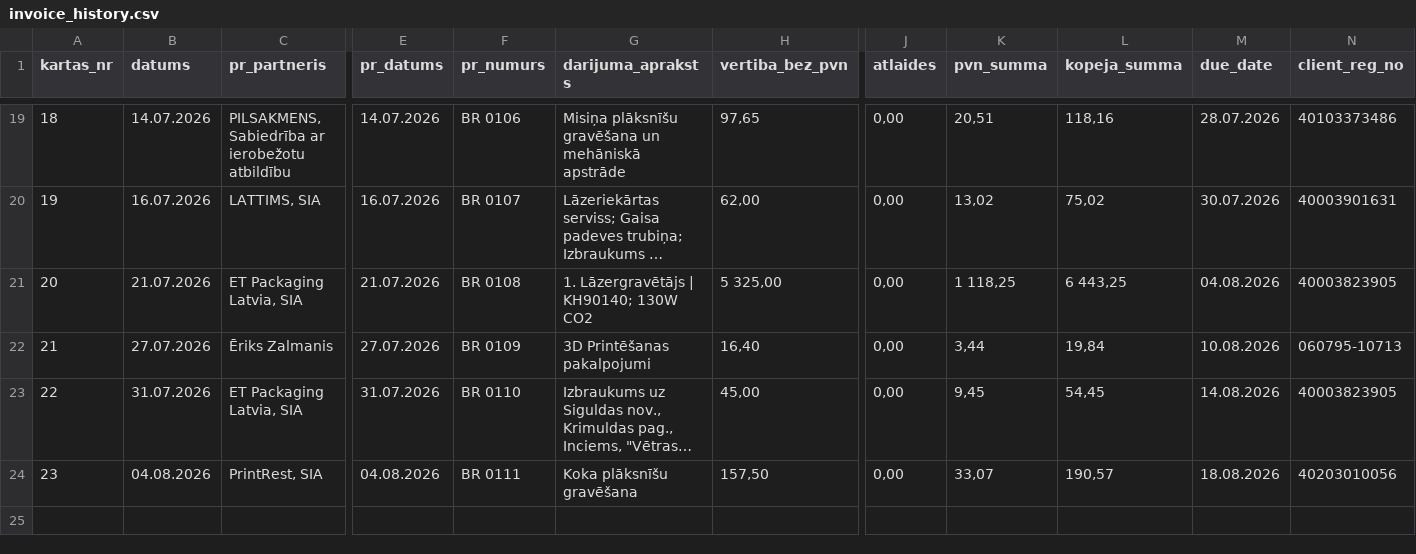
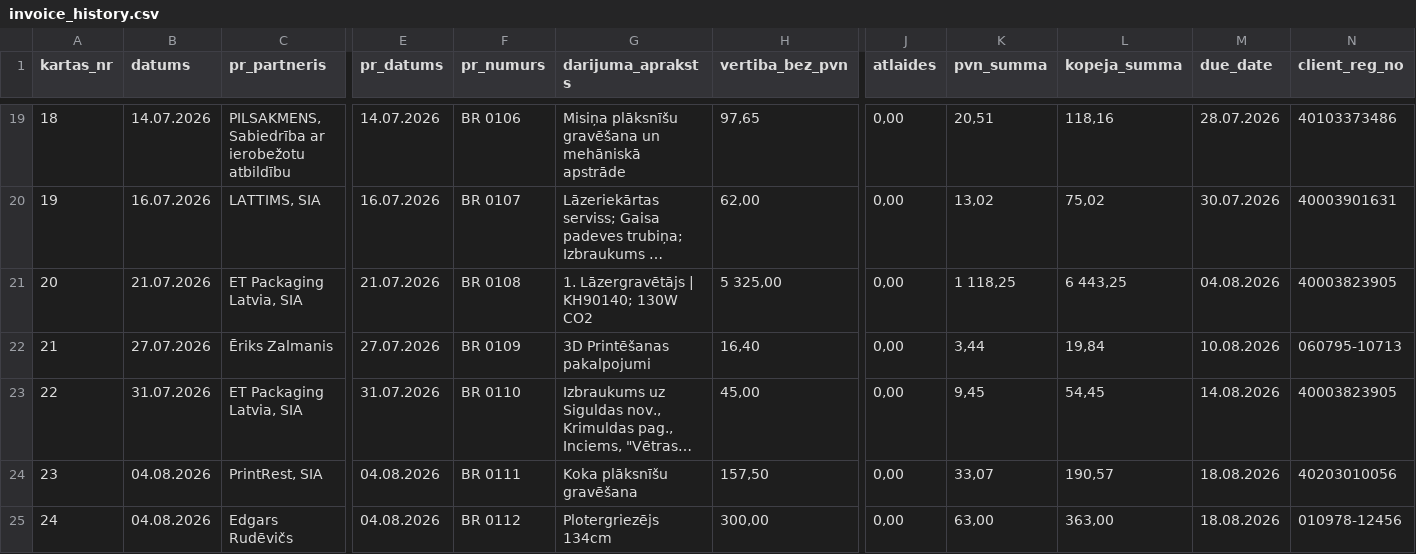
Before and after one commit to Andzhss/OnlinePavadzimes, a CSV file: OnlinePavadzimes/invoice_history.csv, drawn as a sheet; only a part is shown, gaps mark what is left out; long unchanged cells end in …; rows hold the shown columns only; the diff names each change by its address in the sheet, - before the commit and + after, or states it on an @@ line.

Commit message:
Pievieno BR 0112

```diff
--- a/OnlinePavadzimes/invoice_history.csv
+++ b/OnlinePavadzimes/invoice_history.csv
+row 25: 24 | 04.08.2026 | Edgars Rudēvičs | 04.08.2026 | BR 0112 | Plotergriezējs 134cm | 300,00 | 0,00 | 63,00 | 363,00 | 18.08.2026 | 010978-12456
```
